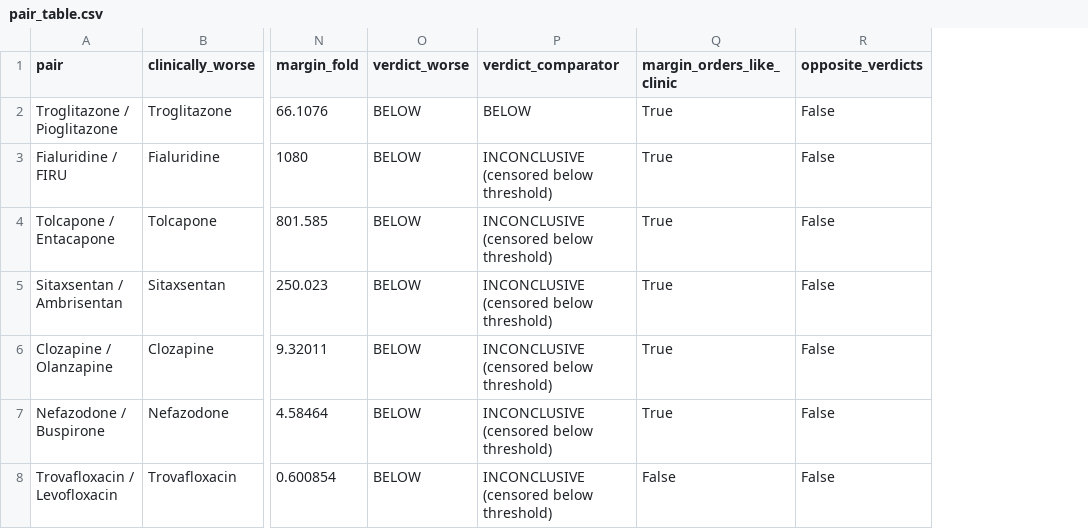
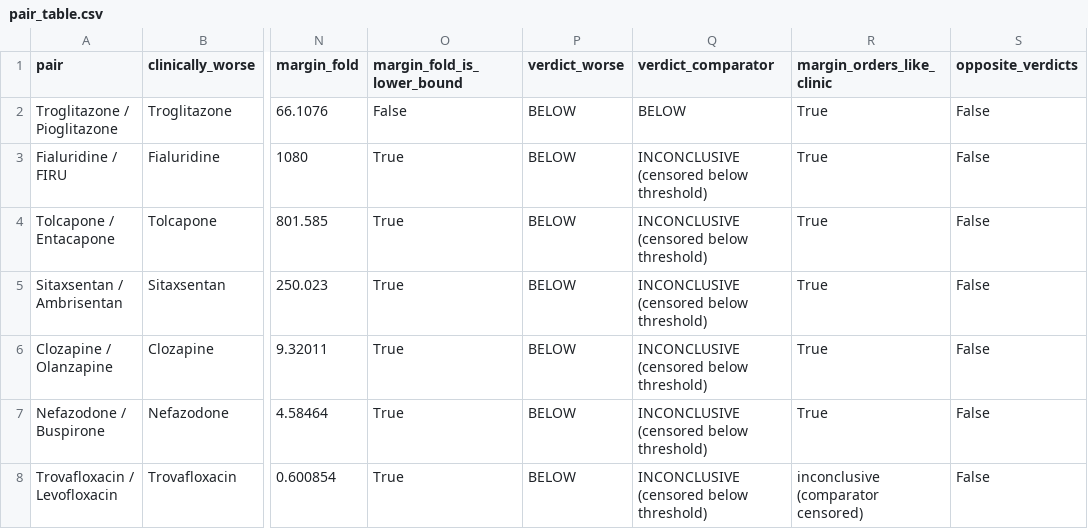
Before and after one commit to millerandmuller/chip2dose, a CSV file: results/pair_table.csv, drawn as a sheet; only a part is shown, gaps mark what is left out; addresses are those after the commit; the diff names each change by its address in the sheet, - before the commit and + after, or states it on an @@ line.

```diff
--- a/results/pair_table.csv
+++ b/results/pair_table.csv
+column O (margin_fold_is_lower_bound), rows 2-8: False | True | True | True | True | True | True
-R8 (margin_orders_like_clinic): False
+R8 (margin_orders_like_clinic): inconclusive (comparator censored)
```
Also changed, not shown: results/liver_margin_table.csv, results/neural_margin_table.csv, 24 other files.
